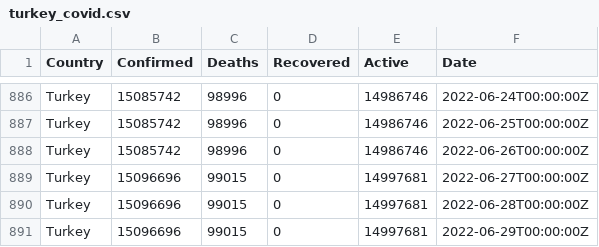
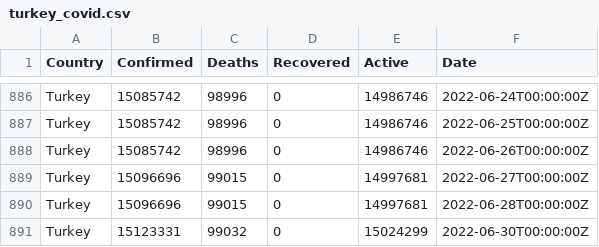
Before and after one commit to ocakhasan/fetch_covid_daily, a CSV file: turkey_covid.csv, drawn as a sheet; only a part is shown, gaps mark what is left out.

```diff
--- a/turkey_covid.csv
+++ b/turkey_covid.csv
@@ -890,2 +890,2 @@ Turkey,15096696,99015,0,14997681,2022-06-27T00:00:00Z
 Turkey,15096696,99015,0,14997681,2022-06-28T00:00:00Z
-Turkey,15096696,99015,0,14997681,2022-06-29T00:00:00Z
+Turkey,15123331,99032,0,15024299,2022-06-30T00:00:00Z
```
